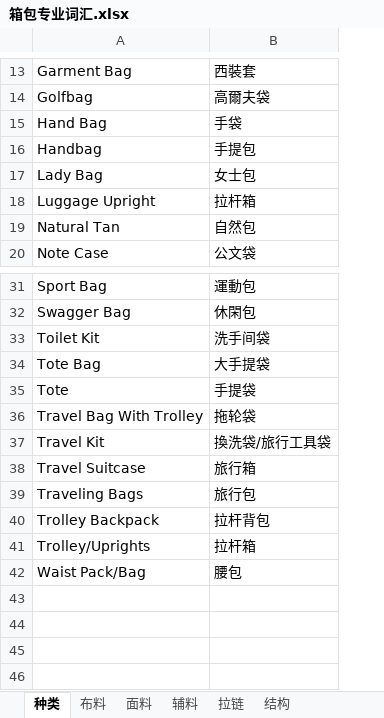
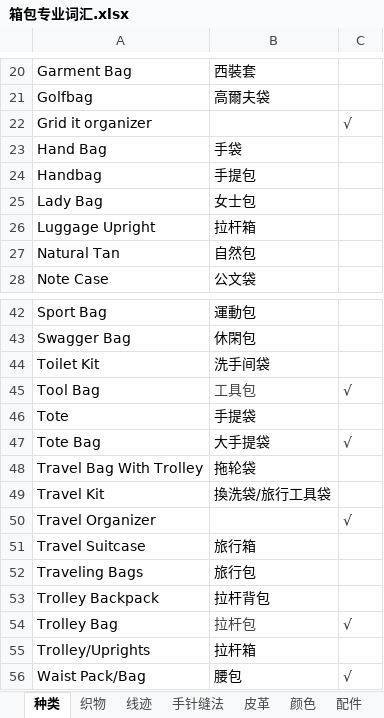
Before and after one commit to JohnnyFee/life, an Excel workbook: resources/箱包/箱包专业词汇.xlsx, sheet 种类, drawn as a sheet; only a part is shown, gaps mark what is left out; values as stored, in another font and other column widths than the file's, no borders; table styles not drawn; the diff covers the shown part only; the diff names each change by its address in the sheet, - before the commit and + after, or states it on an @@ line.

```diff
--- a/resources/箱包/箱包专业词汇.xlsx (sheet 种类)
+++ b/resources/箱包/箱包专业词汇.xlsx (sheet 种类)
-sheet tab: 布料
-sheet tab: 拉链
-sheet tab: 结构
+sheet tab: 织物
+sheet tab: 线迹
+sheet tab: 手针缝法
+sheet tab: 皮革
+sheet tab: 颜色
+sheet tab: 配件
+column C, row 47: √; row 56: √
+row 22: Grid it organizer |  | √
+row 45: Tool Bag | 工具包 | √
@@ row 35 moved to row 46: Tote @@
+row 50: Travel Organizer |  | √
+row 54: Trolley Bag | 拉杆包 | √
```
Also changed, not shown: 10 added rows elsewhere in this sheet, other sheet tabs, 11 other files.
